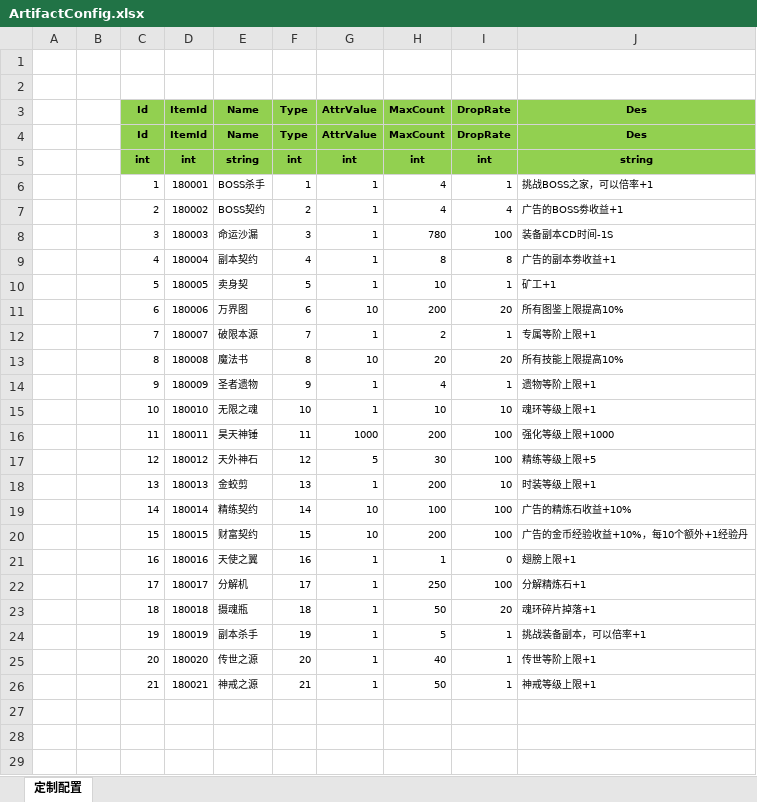
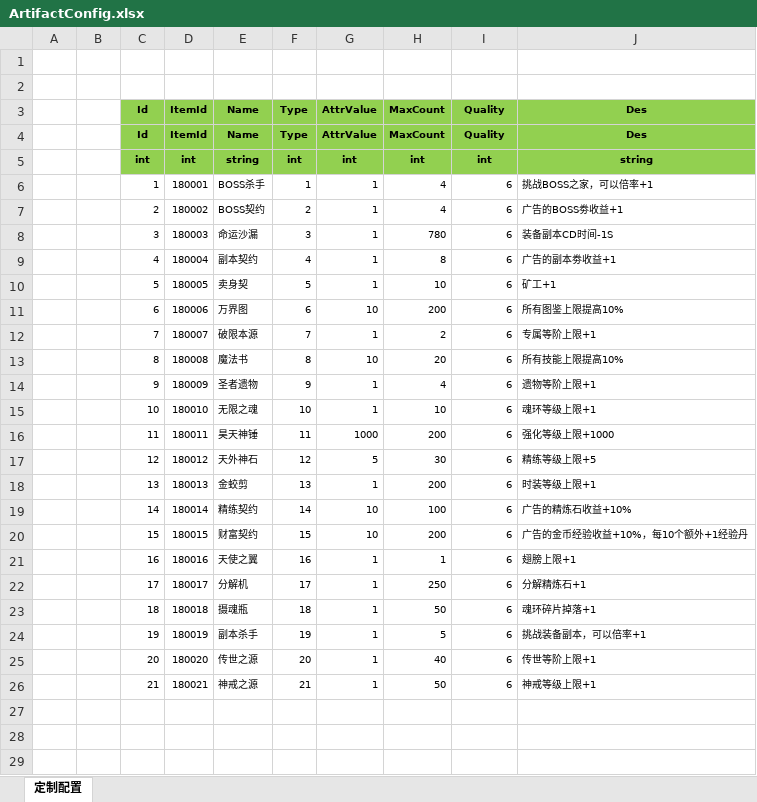
Before and after one commit to wokanjianyang/WrittenLegend, an Excel workbook: Excel/ArtifactConfig.xlsx, sheet 定制配置, drawn as a sheet; only a part is shown; values as stored, in another font and other column widths than the file's, no borders; the diff covers the shown part only; the diff names each change by its address in the sheet, - before the commit and + after, or states it on an @@ line.

```diff
--- a/Excel/ArtifactConfig.xlsx (sheet 定制配置)
+++ b/Excel/ArtifactConfig.xlsx (sheet 定制配置)
-I3: DropRate
+I3: Quality
-I4 (Quality): DropRate
+I4 (Quality): Quality
-I6 (Quality): 1
+I6 (Quality): 6
-I7 (Quality): 4
+I7 (Quality): 6
-I8 (Quality): 100
+I8 (Quality): 6
-I9 (Quality): 8
+I9 (Quality): 6
-I10 (Quality): 1
+I10 (Quality): 6
-I11 (Quality): 20
+I11 (Quality): 6
-I12 (Quality): 1
+I12 (Quality): 6
-I13 (Quality): 20
+I13 (Quality): 6
-I14 (Quality): 1
+I14 (Quality): 6
-I15 (Quality): 10
+I15 (Quality): 6
-I16:I17 (Quality): 100
+I16:I17 (Quality): 6
-I18 (Quality): 10
+I18 (Quality): 6
-I19:I20 (Quality): 100
+I19:I20 (Quality): 6
-I21 (Quality): 0
+I21 (Quality): 6
-I22 (Quality): 100
+I22 (Quality): 6
-I23 (Quality): 20
+I23 (Quality): 6
-I24:I26 (Quality): 1
+I24:I26 (Quality): 6
```
Also changed, not shown: 1 added row and 4 edited cells elsewhere in this sheet, Excel/InfiniteDropConfig.xlsx, Excel/ItemConfig.xlsx, 11 other files.
